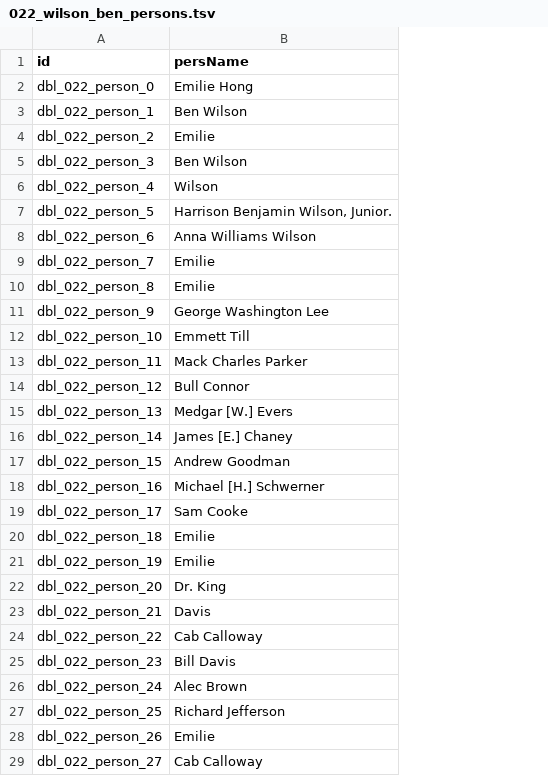
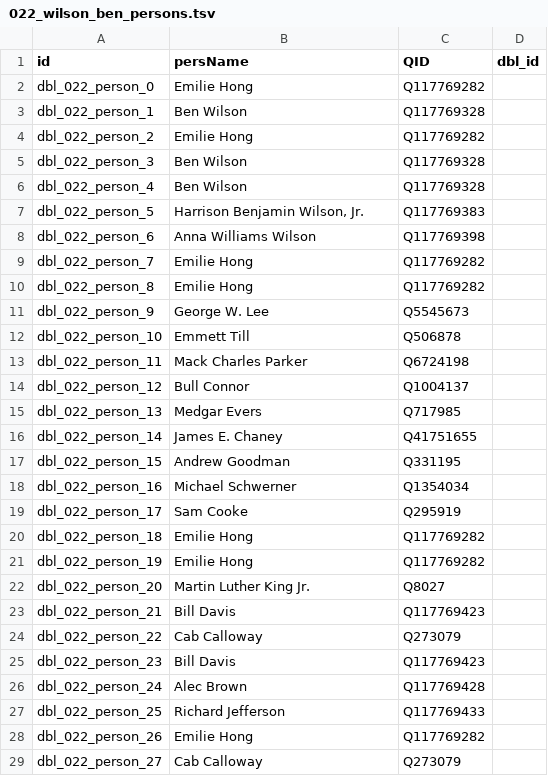
Before and after one commit to Dartmouth-Digital-History-Initiative/DBL-Encoding, a TSV file: tsv/022_wilson_ben_persons.tsv, drawn as a sheet; only a part is shown; the diff covers the shown part only; the diff names each change by its address in the sheet, - before the commit and + after, or states it on an @@ line.

```diff
--- a/tsv/022_wilson_ben_persons.tsv
+++ b/tsv/022_wilson_ben_persons.tsv
+column C (QID), rows 2-29: Q117769282 | Q117769328 | Q117769282 | Q117769328 | Q117769328 | Q117769383 | Q117769398 | Q117769282 | Q117769282 | Q5545673 | Q506878 | Q6724198 | Q1004137 | Q717985 | Q41751655 | Q331195 | Q1354034 | Q295919 | Q117769282 | Q117769282 | Q8027 | Q117769423 | Q273079 | Q117769423 | Q117769428 | Q117769433 | Q117769282 | Q273079
+column D (dbl_id), empty
-B4 (persName): Emilie
+B4 (persName): Emilie Hong
-B6 (persName): Wilson
+B6 (persName): Ben Wilson
-B7 (persName): Harrison Benjamin Wilson, Junior.
+B7 (persName): Harrison Benjamin Wilson, Jr.
-B9:B10 (persName): Emilie
+B9:B10 (persName): Emilie Hong
-B11 (persName): George Washington Lee
+B11 (persName): George W. Lee
-B15 (persName): Medgar [W.] Evers
+B15 (persName): Medgar Evers
-B16 (persName): James [E.] Chaney
+B16 (persName): James E. Chaney
-B18 (persName): Michael [H.] Schwerner
+B18 (persName): Michael Schwerner
-B20:B21 (persName): Emilie
+B20:B21 (persName): Emilie Hong
-B22 (persName): Dr. King
+B22 (persName): Martin Luther King Jr.
-B23 (persName): Davis
+B23 (persName): Bill Davis
-B28 (persName): Emilie
+B28 (persName): Emilie Hong
```
Also changed, not shown: 72 edited cells elsewhere in this file, tsv/022_wilson_ben_events.tsv, tsv/022_wilson_ben_orgs.tsv, 1 other file.
